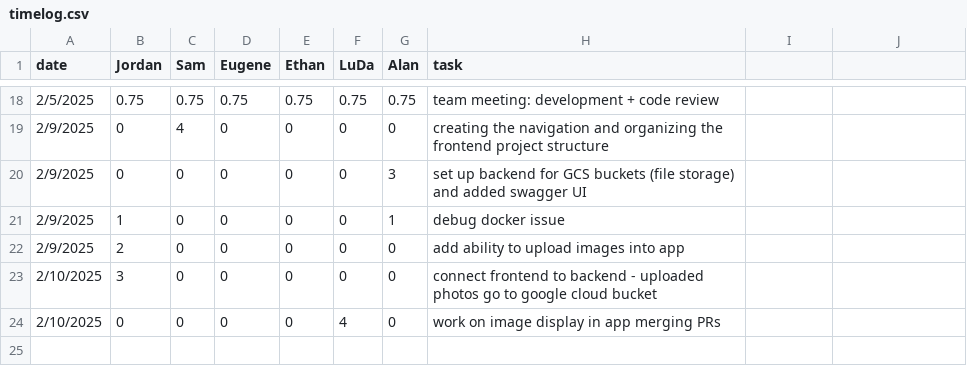
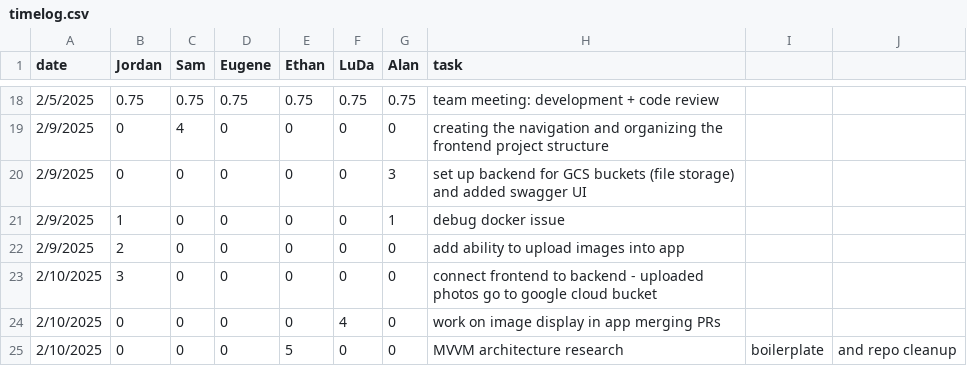
Before and after one commit to eugene-bosca/Pick-Pic-Project, a CSV file: timelog.csv, drawn as a sheet; only a part is shown, gaps mark what is left out; the diff names each change by its address in the sheet, - before the commit and + after, or states it on an @@ line.

Commit message:
Update timelog.csv

```diff
--- a/timelog.csv
+++ b/timelog.csv
+row 25: 2/10/2025 | 0 | 0 | 0 | 5 | 0 | 0 | MVVM architecture research | boilerplate | and repo cleanup
```
